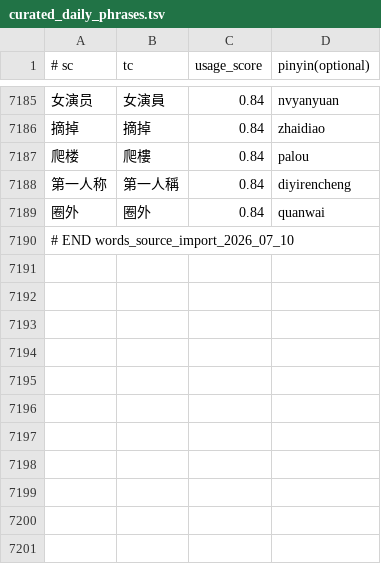
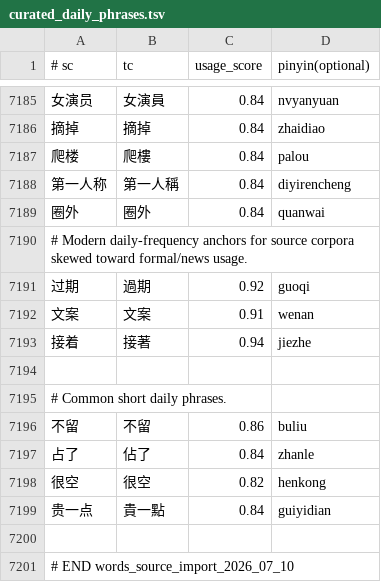
Before and after one commit to shenmin/cassotis-lexicon, a TSV file: manifests/curated_daily_phrases.tsv, drawn as a sheet; only a part is shown, gaps mark what is left out.

```diff
--- a/manifests/curated_daily_phrases.tsv
+++ b/manifests/curated_daily_phrases.tsv
@@ -7189,2 +7189,13 @@
 圈外	圈外	0.84	quanwai
+# Modern daily-frequency anchors for source corpora skewed toward formal/news usage.
+过期	過期	0.92	guoqi
+文案	文案	0.91	wenan
+接着	接著	0.94	jiezhe
+
+# Common short daily phrases.
+不留	不留	0.86	buliu
+占了	佔了	0.84	zhanle
+很空	很空	0.82	henkong
+贵一点	貴一點	0.84	guiyidian
+
 # END words_source_import_2026_07_10
```
Also changed, not shown: manifests/curated_daily_supplement_phrases.tsv, manifests/regression_samples.sc.tsv, 9 other files.
